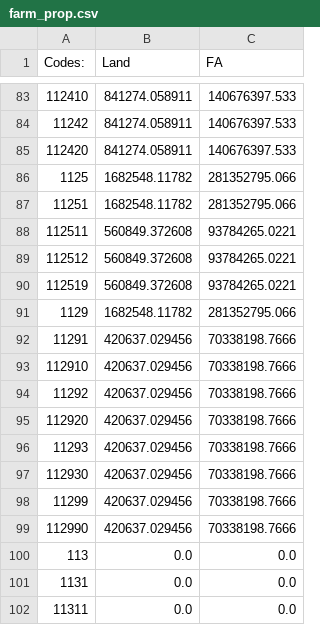
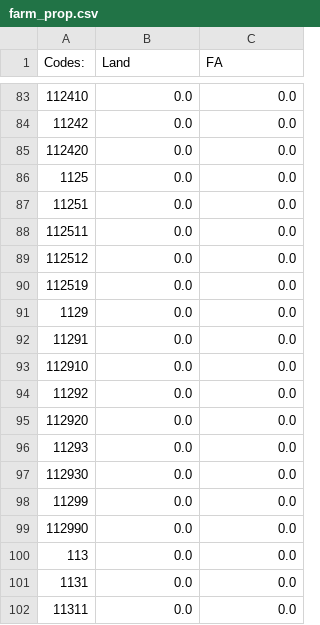
Before and after one commit to PSLmodels/Cost-of-Capital-Calculator, a CSV file: Python/btax/depreciation/output/soi/farm_prop.csv, drawn as a sheet; only a part is shown, gaps mark what is left out; the diff covers the shown part only.

Commit message:
changes to data .pkl and .csv files

```diff
--- a/Python/btax/depreciation/output/soi/farm_prop.csv
+++ b/Python/btax/depreciation/output/soi/farm_prop.csv
@@ -83,18 +83,18 @@ Codes:,Land,FA
-112410,841274.058911,140676397.533
-11242,841274.058911,140676397.533
-112420,841274.058911,140676397.533
-1125,1682548.11782,281352795.066
-11251,1682548.11782,281352795.066
-112511,560849.372608,93784265.0221
-112512,560849.372608,93784265.0221
-112519,560849.372608,93784265.0221
-1129,1682548.11782,281352795.066
-11291,420637.029456,70338198.7666
-112910,420637.029456,70338198.7666
-11292,420637.029456,70338198.7666
-112920,420637.029456,70338198.7666
-11293,420637.029456,70338198.7666
-112930,420637.029456,70338198.7666
-11299,420637.029456,70338198.7666
-112990,420637.029456,70338198.7666
+112410,0.0,0.0
+11242,0.0,0.0
+112420,0.0,0.0
+1125,0.0,0.0
+11251,0.0,0.0
+112511,0.0,0.0
+112512,0.0,0.0
+112519,0.0,0.0
+1129,0.0,0.0
+11291,0.0,0.0
+112910,0.0,0.0
+11292,0.0,0.0
+112920,0.0,0.0
+11293,0.0,0.0
+112930,0.0,0.0
+11299,0.0,0.0
+112990,0.0,0.0
 113,0.0,0.0
```
Also changed, not shown: 161 edited cells elsewhere in this file, 10 other files.
